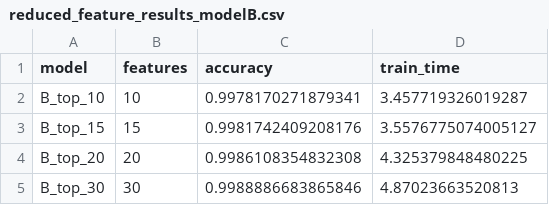
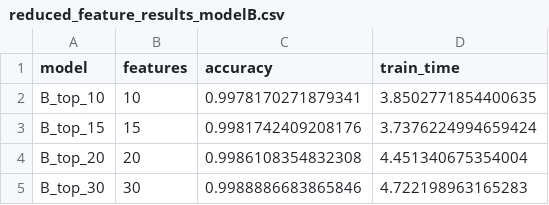
Before and after one commit to rahulraj710/Random_Forest_PCA_IDS, a CSV file: notebooks/reduced_feature_results_modelB.csv, drawn as a sheet.

```diff
--- a/notebooks/reduced_feature_results_modelB.csv
+++ b/notebooks/reduced_feature_results_modelB.csv
@@ -1,5 +1,5 @@
 model,features,accuracy,train_time
-B_top_10,10,0.9978170271879341,3.457719326019287
-B_top_15,15,0.9981742409208176,3.5576775074005127
-B_top_20,20,0.9986108354832308,4.325379848480225
-B_top_30,30,0.9988886683865846,4.87023663520813
+B_top_10,10,0.9978170271879341,3.8502771854400635
+B_top_15,15,0.9981742409208176,3.7376224994659424
+B_top_20,20,0.9986108354832308,4.451340675354004
+B_top_30,30,0.9988886683865846,4.722198963165283
```
Also changed, not shown: 3 other files.
